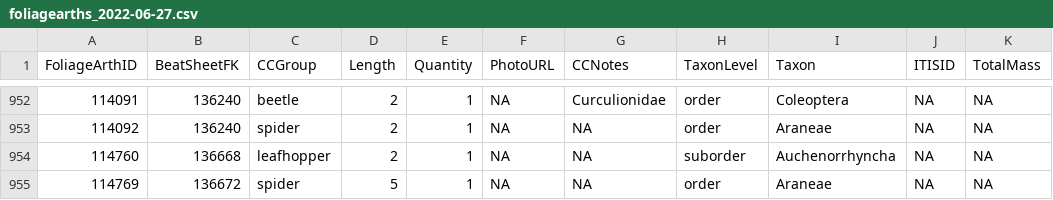
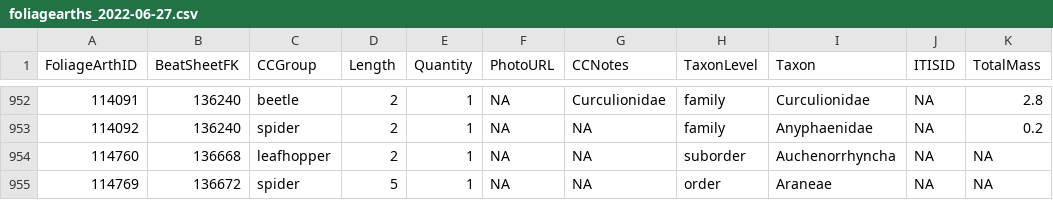
Before and after one commit to IREdwards27/arths-on-landscapes, a CSV file: data/foliagearths_2022-06-27.csv, drawn as a sheet; only a part is shown, gaps mark what is left out; the diff covers the shown part only.

```diff
--- a/data/foliagearths_2022-06-27.csv
+++ b/data/foliagearths_2022-06-27.csv
@@ -952,3 +952,3 @@ FoliageArthID,BeatSheetFK,CCGroup,Length,Quantity,PhotoURL,CCNotes,TaxonLevel,Ta
-114091,136240,beetle,2,1,NA,Curculionidae,order,Coleoptera,NA,NA
-114092,136240,spider,2,1,NA,NA,order,Araneae,NA,NA
+114091,136240,beetle,2,1,NA,Curculionidae,family,Curculionidae,NA,2.8
+114092,136240,spider,2,1,NA,NA,family,Anyphaenidae,NA,0.2
 114760,136668,leafhopper,2,1,NA,NA,suborder,Auchenorrhyncha,NA,NA
```
Also changed, not shown: 67 edited cells elsewhere in this file, data/beatsheets_2022-06-27.csv, 1 other file.
